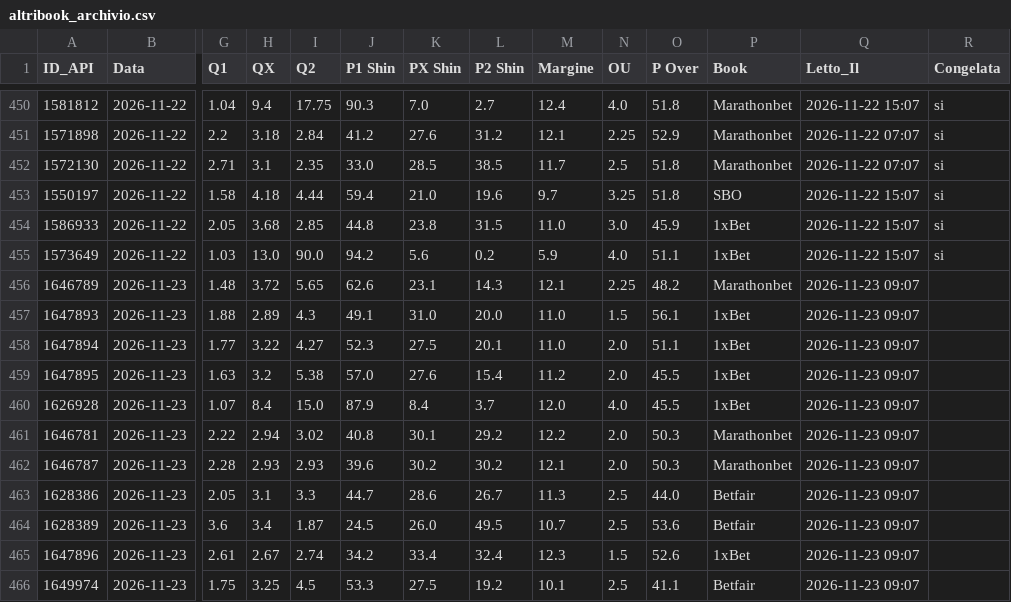
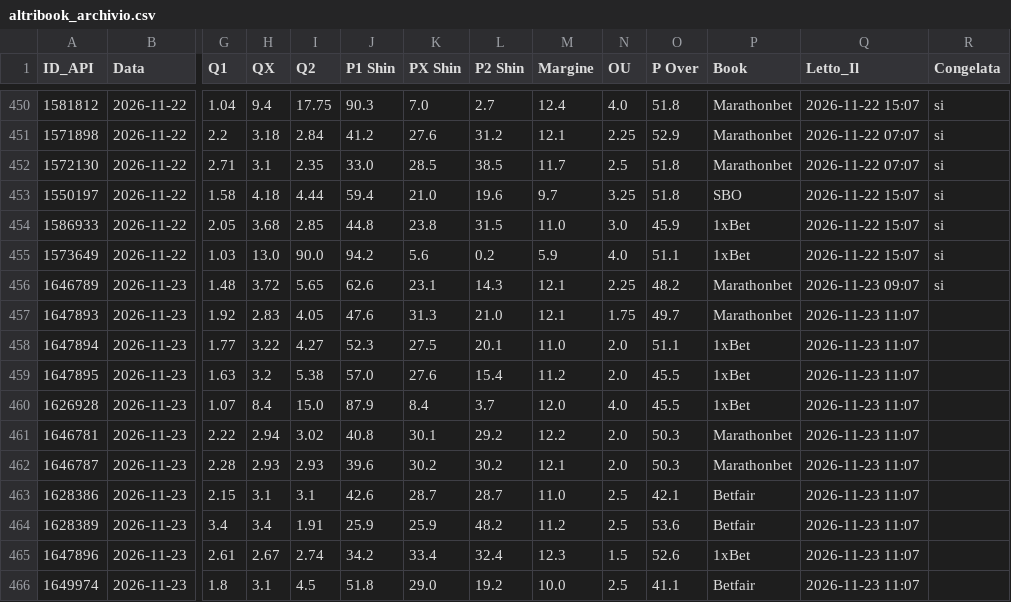
Before and after one commit to Caltiki/pronostici-repo, a CSV file: altribook_archivio.csv, drawn as a sheet; only a part is shown, gaps mark what is left out; the diff covers the shown part only; the diff names each change by its address in the sheet, - before the commit and + after, or states it on an @@ line.

```diff
--- a/altribook_archivio.csv
+++ b/altribook_archivio.csv
-R456 (Congelata): (empty)
+R456 (Congelata): si
-G457 (Q1): 1.88
+G457 (Q1): 1.92
-H457 (QX): 2.89
+H457 (QX): 2.83
-I457 (Q2): 4.3
+I457 (Q2): 4.05
-J457 (P1 Shin): 49.1
+J457 (P1 Shin): 47.6
-K457 (PX Shin): 31.0
+K457 (PX Shin): 31.3
-L457 (P2 Shin): 20.0
+L457 (P2 Shin): 21.0
-M457 (Margine): 11.0
+M457 (Margine): 12.1
-N457 (OU): 1.5
+N457 (OU): 1.75
-O457 (P Over): 56.1
+O457 (P Over): 49.7
-P457 (Book): 1xBet
+P457 (Book): Marathonbet
-Q457:Q466 (Letto_Il): 2026-11-23 09:07
+Q457:Q466 (Letto_Il): 2026-11-23 11:07
-G463 (Q1): 2.05
+G463 (Q1): 2.15
-I463 (Q2): 3.3
+I463 (Q2): 3.1
-J463 (P1 Shin): 44.7
+J463 (P1 Shin): 42.6
-K463 (PX Shin): 28.6
+K463 (PX Shin): 28.7
-L463 (P2 Shin): 26.7
+L463 (P2 Shin): 28.7
-M463 (Margine): 11.3
+M463 (Margine): 11.0
-O463 (P Over): 44.0
+O463 (P Over): 42.1
-G464 (Q1): 3.6
+G464 (Q1): 3.4
-I464 (Q2): 1.87
+I464 (Q2): 1.91
-J464 (P1 Shin): 24.5
+J464 (P1 Shin): 25.9
-K464 (PX Shin): 26.0
+K464 (PX Shin): 25.9
-L464 (P2 Shin): 49.5
+L464 (P2 Shin): 48.2
-M464 (Margine): 10.7
+M464 (Margine): 11.2
-G466 (Q1): 1.75
+G466 (Q1): 1.8
-H466 (QX): 3.25
+H466 (QX): 3.1
-J466 (P1 Shin): 53.3
+J466 (P1 Shin): 51.8
-K466 (PX Shin): 27.5
+K466 (PX Shin): 29.0
-M466 (Margine): 10.1
+M466 (Margine): 10.0
```
Also changed, not shown: 2 added rows and 58 edited cells elsewhere in this file, best_archivio.csv, pinnacle_archivio.csv, 15 other files.
